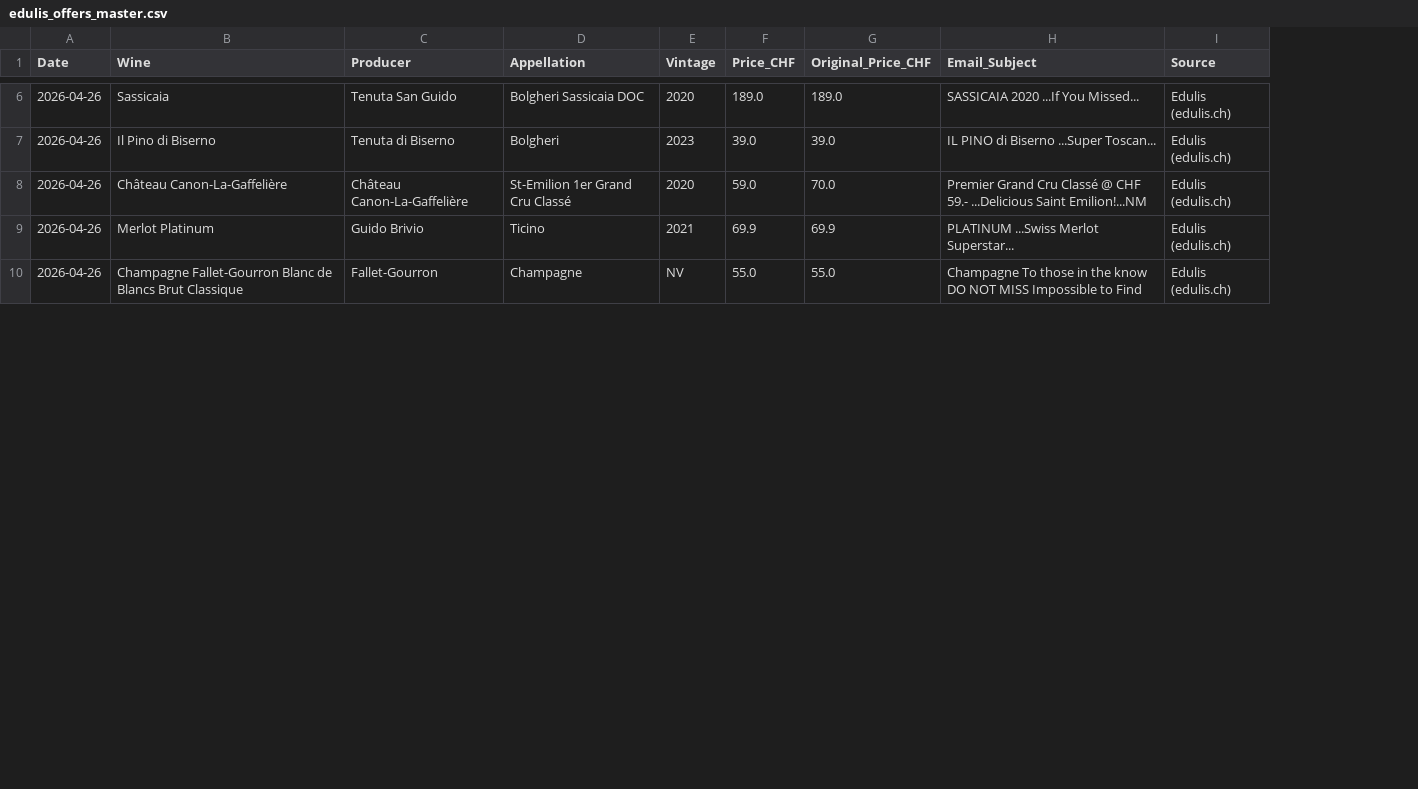
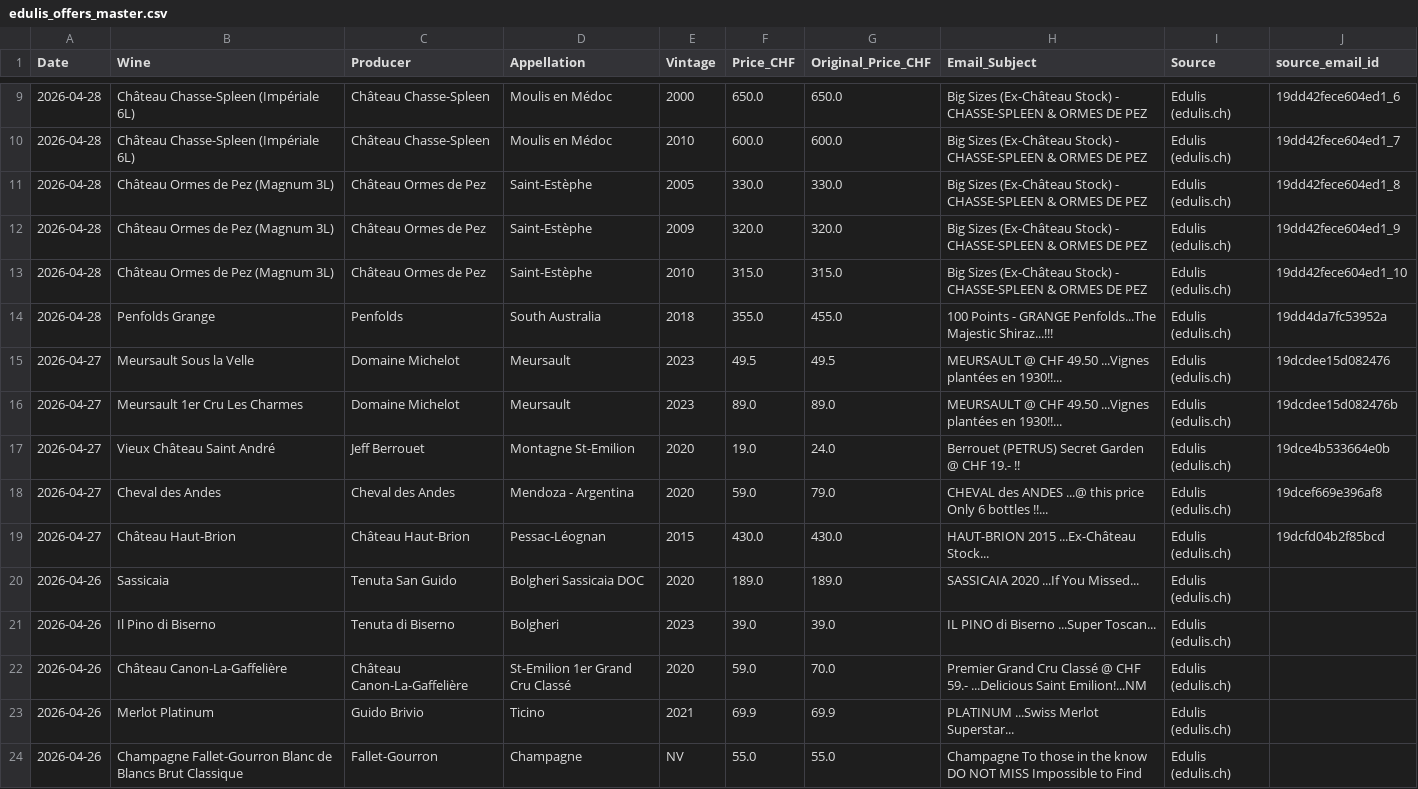
Before and after one commit to johnstaehli/Public, a CSV file: edulis_offers_master.csv, drawn as a sheet; only a part is shown, gaps mark what is left out; the diff covers the shown part only; the diff names each change by its address in the sheet, - before the commit and + after, or states it on an @@ line.

Commit message:
Edulis offers update 2026-04-29 — 18 new offers (8 emails: 2026-04-27/28)

```diff
--- a/edulis_offers_master.csv
+++ b/edulis_offers_master.csv
+column J (source_email_id), empty
+row 9: 2026-04-28 | Château Chasse-Spleen (Impériale 6L) | Château Chasse-Spleen | Moulis en Médoc | 2000 | 650.0 | 650.0 | Big Sizes (Ex-Château Stock) - CHASSE-SPLEEN & ORMES DE PEZ | Edulis (edulis.ch) | 19dd42fece604ed1_6
+row 10: 2026-04-28 | Château Chasse-Spleen (Impériale 6L) | Château Chasse-Spleen | Moulis en Médoc | 2010 | 600.0 | 600.0 | Big Sizes (Ex-Château Stock) - CHASSE-SPLEEN & ORMES DE PEZ | Edulis (edulis.ch) | 19dd42fece604ed1_7
+row 11: 2026-04-28 | Château Ormes de Pez (Magnum 3L) | Château Ormes de Pez | Saint-Estèphe | 2005 | 330.0 | 330.0 | Big Sizes (Ex-Château Stock) - CHASSE-SPLEEN & ORMES DE PEZ | Edulis (edulis.ch) | 19dd42fece604ed1_8
+row 12: 2026-04-28 | Château Ormes de Pez (Magnum 3L) | Château Ormes de Pez | Saint-Estèphe | 2009 | 320.0 | 320.0 | Big Sizes (Ex-Château Stock) - CHASSE-SPLEEN & ORMES DE PEZ | Edulis (edulis.ch) | 19dd42fece604ed1_9
+row 13: 2026-04-28 | Château Ormes de Pez (Magnum 3L) | Château Ormes de Pez | Saint-Estèphe | 2010 | 315.0 | 315.0 | Big Sizes (Ex-Château Stock) - CHASSE-SPLEEN & ORMES DE PEZ | Edulis (edulis.ch) | 19dd42fece604ed1_10
+row 14: 2026-04-28 | Penfolds Grange | Penfolds | South Australia | 2018 | 355.0 | 455.0 | 100 Points - GRANGE Penfolds...The Majestic Shiraz...!!! | Edulis (edulis.ch) | 19dd4da7fc53952a
+row 15: 2026-04-27 | Meursault Sous la Velle | Domaine Michelot | Meursault | 2023 | 49.5 | 49.5 | MEURSAULT @ CHF 49.50 ...Vignes plantées en 1930!!... | Edulis (edulis.ch) | 19dcdee15d082476
+row 16: 2026-04-27 | Meursault 1er Cru Les Charmes | Domaine Michelot | Meursault | 2023 | 89.0 | 89.0 | MEURSAULT @ CHF 49.50 ...Vignes plantées en 1930!!... | Edulis (edulis.ch) | 19dcdee15d082476b
+row 17: 2026-04-27 | Vieux Château Saint André | Jeff Berrouet | Montagne St-Emilion | 2020 | 19.0 | 24.0 | Berrouet (PETRUS) Secret Garden @ CHF 19.- !! | Edulis (edulis.ch) | 19dce4b533664e0b
+row 18: 2026-04-27 | Cheval des Andes | Cheval des Andes | Mendoza - Argentina | 2020 | 59.0 | 79.0 | CHEVAL des ANDES ...@ this price Only 6 bottles !!... | Edulis (edulis.ch) | 19dcef669e396af8
+row 19: 2026-04-27 | Château Haut-Brion | Château Haut-Brion | Pessac-Léognan | 2015 | 430.0 | 430.0 | HAUT-BRION 2015 ...Ex-Château Stock... | Edulis (edulis.ch) | 19dcfd04b2f85bcd
```
Also changed, not shown: 7 added rows and 4 moved rows elsewhere in this file, 2 other files.
